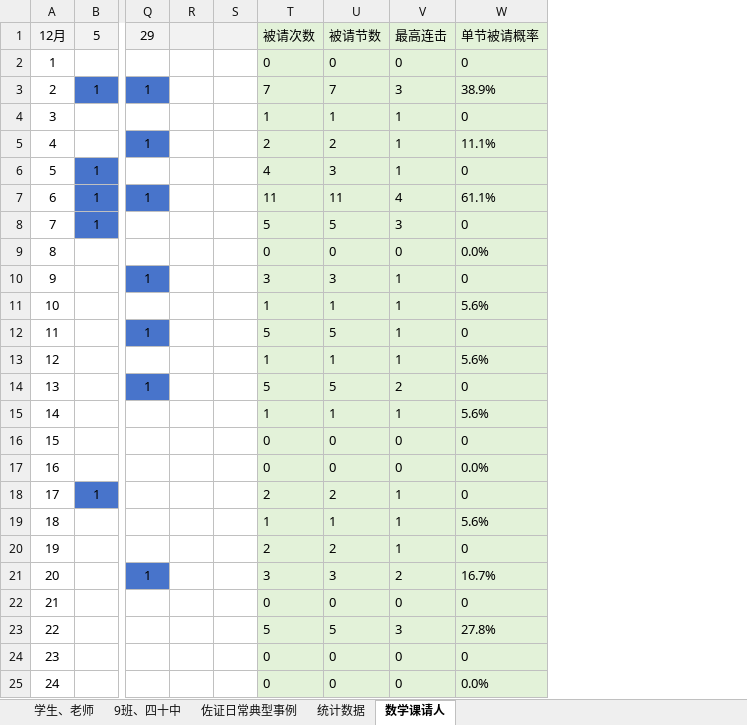
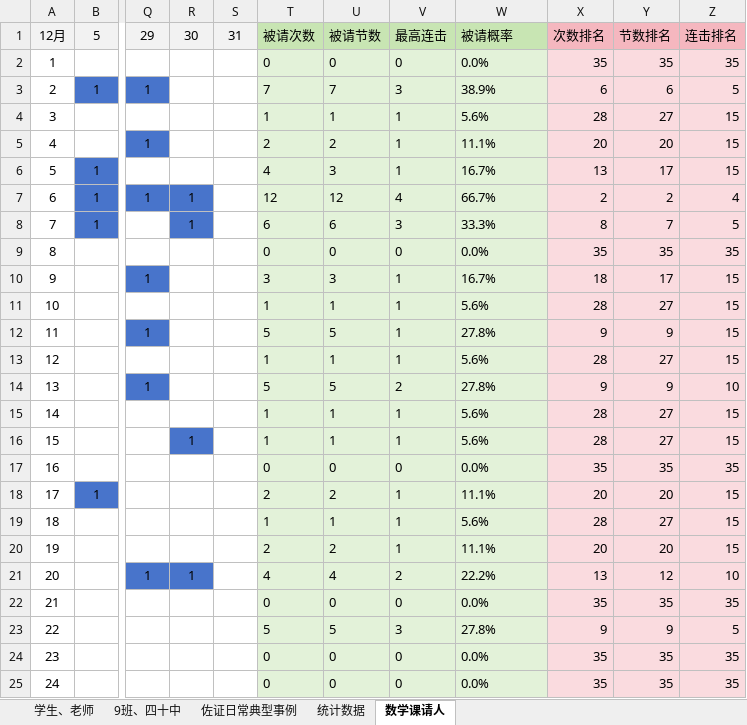
Before and after one commit to dsywy1698/dsywy1698.github.io, an Excel workbook: c/9班资料（关键词）.xlsx, sheet 数学课请人, drawn as a sheet; only a part is shown, gaps mark what is left out; values as stored, in another font and other column widths than the file's, no borders; removed rows and columns are numbered as before the commit, all else as after; the diff covers the shown part only; the diff names each change by its address in the sheet, - before the commit and + after, or states it on an @@ line.

```diff
--- a/c/9班资料（关键词）.xlsx (sheet 数学课请人)
+++ b/c/9班资料（关键词）.xlsx (sheet 数学课请人)
-column R, empty
-column S, empty
+column R, rows 1-21: 30 |  |  |  |  |  | 1 | 1 |  |  |  |  |  |  |  | 1 |  |  |  |  | 1
+column S, row 1: 31
+column X, rows 1-25: 次数排名 | 35 | 6 | 28 | 20 | 13 | 2 | 8 | 35 | 18 | 28 | 9 | 28 | 9 | 28 | 28 | 35 | 20 | 28 | 20 | 13 | 35 | 9 | 35 | 35
+column Y, rows 1-25: 节数排名 | 35 | 6 | 27 | 20 | 17 | 2 | 7 | 35 | 17 | 27 | 9 | 27 | 9 | 27 | 27 | 35 | 20 | 27 | 20 | 12 | 35 | 9 | 35 | 35
+column Z, rows 1-25: 连击排名 | 35 | 5 | 15 | 15 | 15 | 4 | 5 | 35 | 15 | 15 | 15 | 15 | 10 | 15 | 15 | 35 | 15 | 15 | 15 | 10 | 35 | 5 | 35 | 35
-T1:W1 fill: #E3F2D9
+T1:W1 fill: #C8E5B3
-W1: 单节被请概率
+W1: 被请概率
-W2: 0
+W2: 0.0%
-W4: 0
+W4: 5.6%
-W6: 0
+W6: 16.7%
-T7: 11
+T7: 12
-U7: 11
+U7: 12
-W7: 61.1%
+W7: 66.7%
-T8: 5
+T8: 6
-U8: 5
+U8: 6
-W8: 0
+W8: 33.3%
-W10: 0
+W10: 16.7%
-W12: 0
+W12: 27.8%
-W14: 0
+W14: 27.8%
-T16: 0
+T16: 1
-U16: 0
+U16: 1
-V16: 0
+V16: 1
-W16: 0
+W16: 5.6%
-W18: 0
+W18: 11.1%
-W20: 0
+W20: 11.1%
-T21: 3
+T21: 4
-U21: 3
+U21: 4
-W21: 16.7%
+W21: 22.2%
-W22: 0
+W22: 0.0%
-W24: 0
+W24: 0.0%
```
Also changed, not shown: 36 edited cells elsewhere in this sheet, sheet 佐证日常典型事例, sheet 学生、老师, 3 other files.
